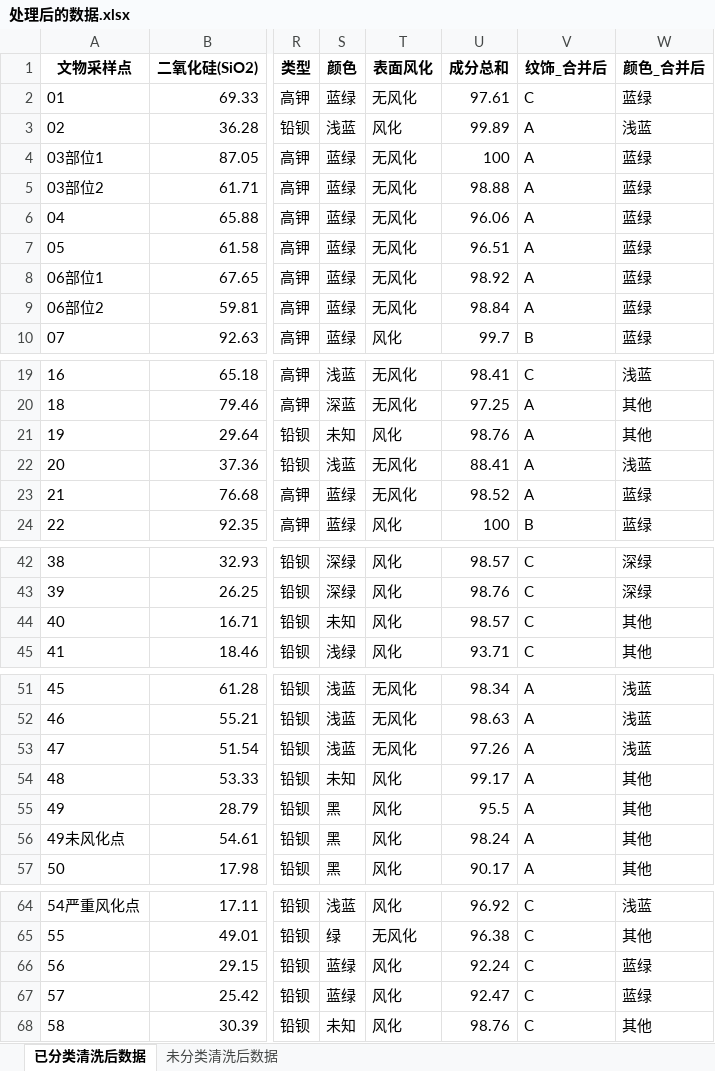
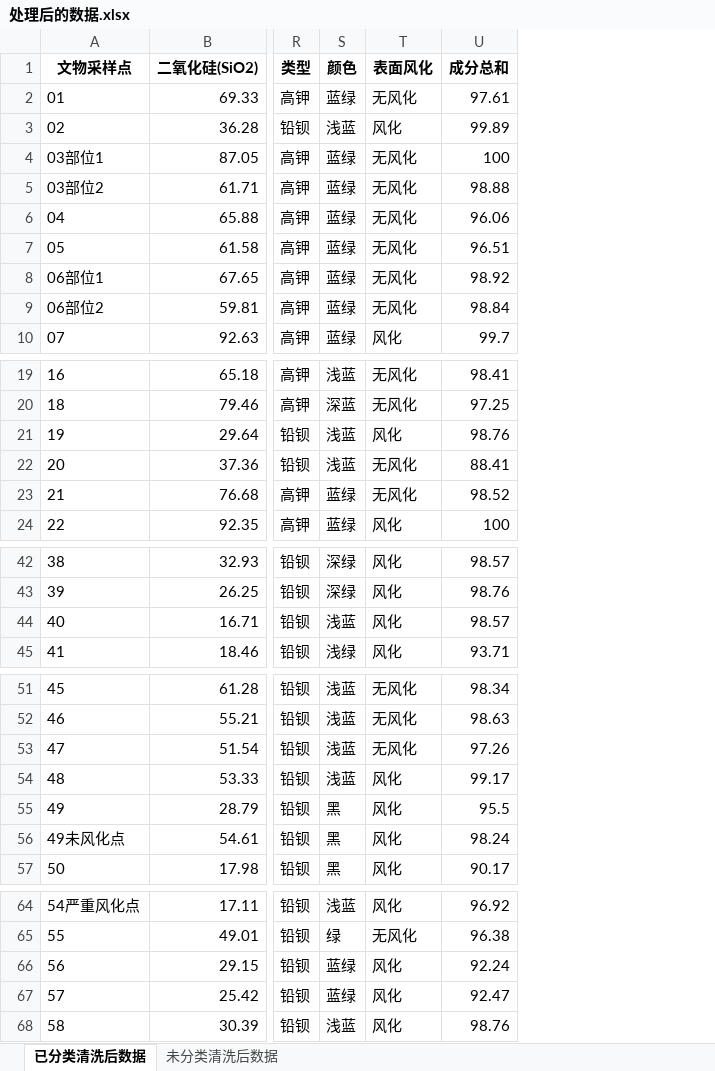
Before and after one commit to fall-fall/2022C, an Excel workbook: Data/处理后的数据.xlsx, sheet 已分类清洗后数据, drawn as a sheet; only a part is shown, gaps mark what is left out; values as stored, in another font and other column widths than the file's, no borders; the diff names each change by its address in the sheet, - before the commit and + after, or states it on an @@ line.

```diff
--- a/Data/处理后的数据.xlsx (sheet 已分类清洗后数据)
+++ b/Data/处理后的数据.xlsx (sheet 已分类清洗后数据)
-column V (纹饰_合并后), rows 2-10: C | A | A | A | A | A | A | A | B; rows 19-24: C | A | A | A | A | B; rows 42-45: all C; rows 51-57: all A; rows 64-68: all C
-column W (颜色_合并后), rows 2-10: 蓝绿 | 浅蓝 | 蓝绿 | 蓝绿 | 蓝绿 | 蓝绿 | 蓝绿 | 蓝绿 | 蓝绿; rows 19-24: 浅蓝 | 其他 | 其他 | 浅蓝 | 蓝绿 | 蓝绿; rows 42-45: 深绿 | 深绿 | 其他 | 其他; rows 51-57: 浅蓝 | 浅蓝 | 浅蓝 | 其他 | 其他 | 其他 | 其他; rows 64-68: 浅蓝 | 其他 | 蓝绿 | 蓝绿 | 其他
-S21 (颜色): 未知
+S21 (颜色): 浅蓝
-S44 (颜色): 未知
+S44 (颜色): 浅蓝
-S54 (颜色): 未知
+S54 (颜色): 浅蓝
-S68 (颜色): 未知
+S68 (颜色): 浅蓝
```
Also changed, not shown: 15 other files.
